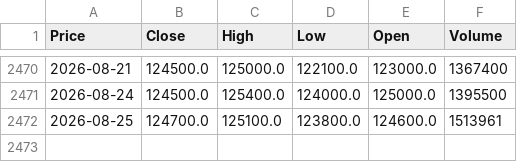
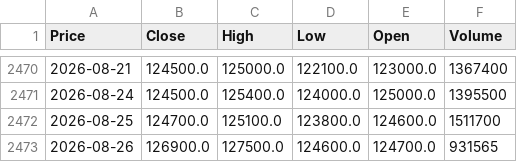
Before and after one commit to vuduc020600-bot/GitHub, a CSV file: data/VJC.csv, drawn as a sheet; only a part is shown, gaps mark what is left out; the diff names each change by its address in the sheet, - before the commit and + after, or states it on an @@ line.

```diff
--- a/data/VJC.csv
+++ b/data/VJC.csv
-F2472 (Volume): 1513961
+F2472 (Volume): 1511700
+row 2473: 2026-08-26 | 126900.0 | 127500.0 | 124600.0 | 124700.0 | 931565
```
Also changed, not shown: data/ACB.csv, data/HDB.csv, 52 other files.
